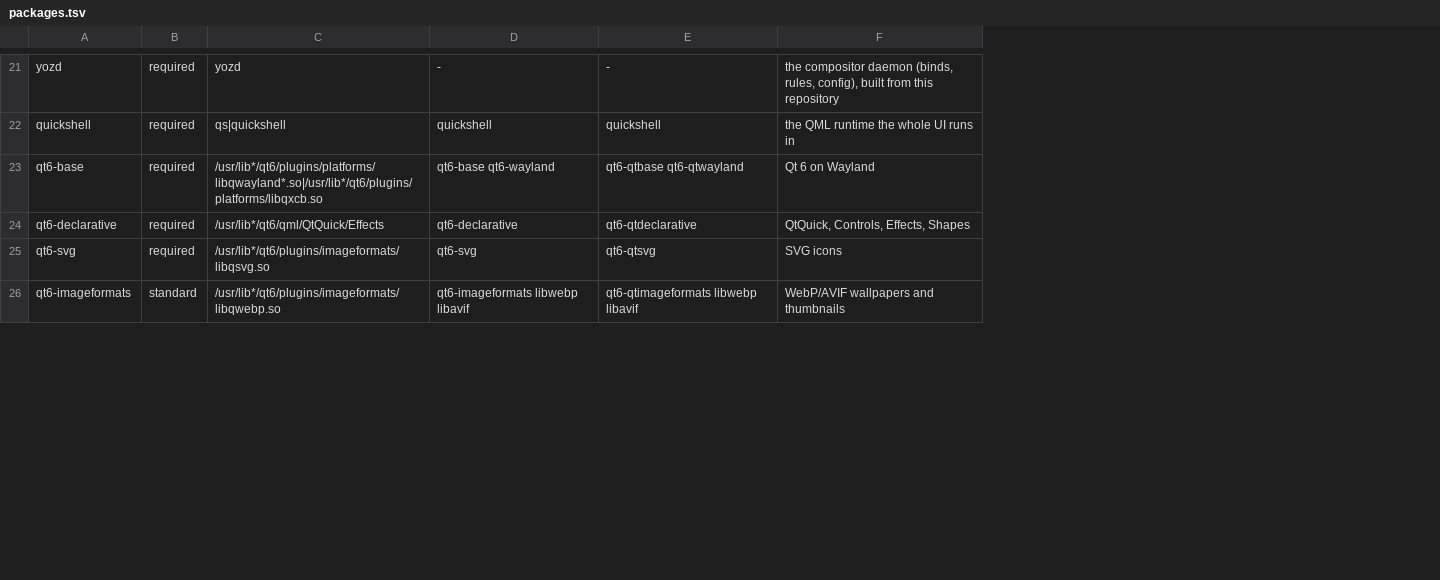
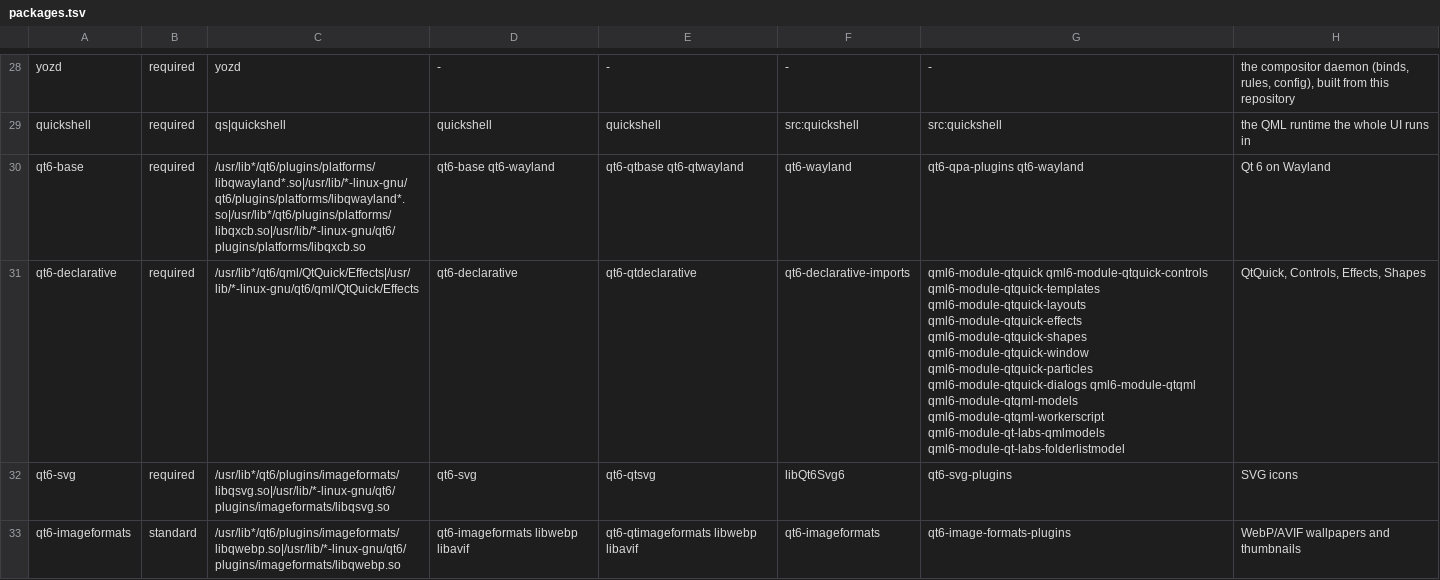
Before and after one commit to 23iq/yozakura, a TSV file: backend/pkg/deps/packages.tsv, drawn as a sheet; only a part is shown, gaps mark what is left out; addresses are those after the commit; the diff covers the shown part only; the diff names each change by its address in the sheet, - before the commit and + after, or states it on an @@ line.

Commit message:
fix(installer): install on Debian/Ubuntu and openSUSE, add --force
- packages.tsv gains suse and debian columns (names checked on Tumbleweed,
  Ubuntu 26.04, Debian 13); doctor understands zypper/apt, multiarch Qt
  paths and flatpak: checks.
- Packages a release does not carry go to the AUR (Arch), a source build
  (scripts/deps/quickshell.sh, matugen.sh) or are listed as unavailable.
- --force (--replace-conflicts): full system upgrade, conflict resolution
  (pacman --ask=4, dnf --allowerasing, zypper --force-resolution, apt
  --fix-broken), replaces tlp/tuned, pulseaudio and jack2 with the
  PipeWire/power-profiles-daemon stack, clears a stale pacman lock and
  rebuilds source deps.
- Missing runtime deps added: Gradia (screenshot editor; Flathub where not
  packaged), pactl/paplay, canberra sounds, GStreamer PipeWire plugin,
  qt6ct, khal, zip, Iosevka Nerd.
- Go build runs with GOTOOLCHAIN=auto and falls back to release binaries;
  deps_for no longer needs awk; keyring refresh and package-lock waits.
- Fix: on apt systems the plan reported every package as installed.

```diff
--- a/backend/pkg/deps/packages.tsv
+++ b/backend/pkg/deps/packages.tsv
+column F, rows 28-33: - | src:quickshell | qt6-wayland | qt6-declarative-imports | libQt6Svg6 | qt6-imageformats
+column G, rows 28-33: - | src:quickshell | qt6-qpa-plugins qt6-wayland | qml6-module-qtquick qml6-module-qtquick-controls qml6-module-qtquick-templates qml6-module-qtquick-layouts qml6-module-qtquick-effects qml6-module-qtquick-shapes qml6-module-qtquick-window qml6-module-qtquick-particles qml6-module-qtquick-dialogs qml6-module-qtqml qml6-module-qtqml-models qml6-module-qtqml-workerscript qml6-module-qt-labs-qmlmodels qml6-module-qt-labs-folderlistmodel | qt6-svg-plugins | qt6-image-formats-plugins
-C30: /usr/lib*/qt6/plugins/platforms/libqwayland*.so|/usr/lib*/qt6/plugins/platforms/libqxcb.so
+C30: /usr/lib*/qt6/plugins/platforms/libqwayland*.so|/usr/lib/*-linux-gnu/qt6/plugins/platforms/libqwayland*.so|/usr/lib*/qt6/plugins/platforms/libqxcb.so|/usr/lib/*-linux-gnu/qt6/plugins/platforms/libqxcb.so
-C31: /usr/lib*/qt6/qml/QtQuick/Effects
+C31: /usr/lib*/qt6/qml/QtQuick/Effects|/usr/lib/*-linux-gnu/qt6/qml/QtQuick/Effects
-C32: /usr/lib*/qt6/plugins/imageformats/libqsvg.so
+C32: /usr/lib*/qt6/plugins/imageformats/libqsvg.so|/usr/lib/*-linux-gnu/qt6/plugins/imageformats/libqsvg.so
-C33: /usr/lib*/qt6/plugins/imageformats/libqwebp.so
+C33: /usr/lib*/qt6/plugins/imageformats/libqwebp.so|/usr/lib/*-linux-gnu/qt6/plugins/imageformats/libqwebp.so
```
Also changed, not shown: 14 added rows and 11 edited cells elsewhere in this file, 8 other files.
